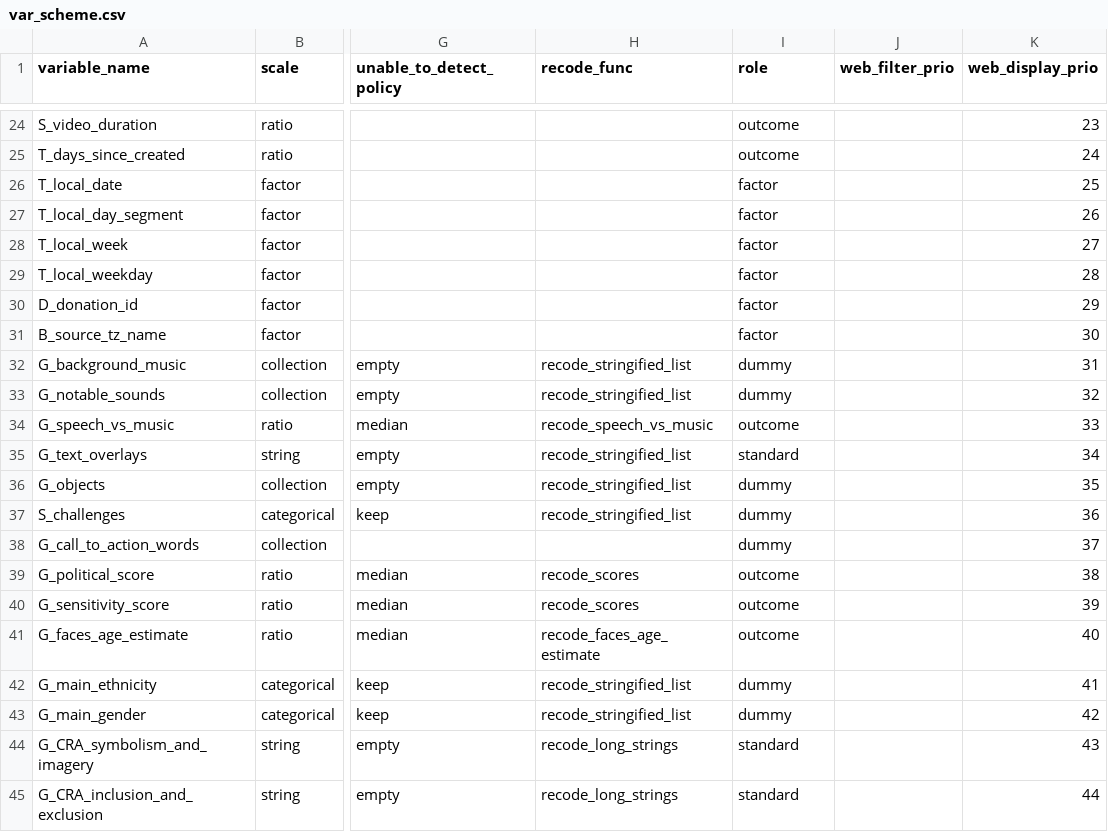
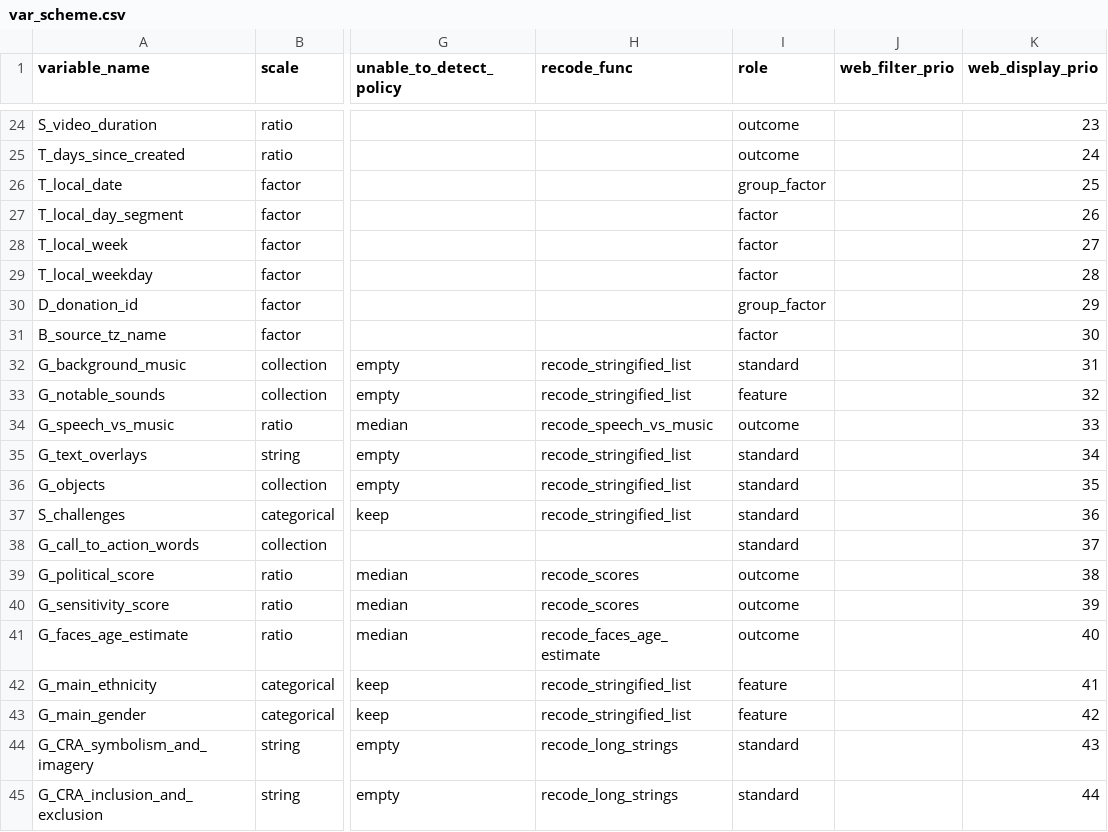
Before and after one commit to pwikstrom/foryou-research, a CSV file: config/var_scheme.csv, drawn as a sheet; only a part is shown, gaps mark what is left out; the diff covers the shown part only; the diff names each change by its address in the sheet, - before the commit and + after, or states it on an @@ line.

```diff
--- a/config/var_scheme.csv
+++ b/config/var_scheme.csv
-I26 (role): factor
+I26 (role): group_factor
-I30 (role): factor
+I30 (role): group_factor
-I32 (role): dummy
+I32 (role): standard
-I33 (role): dummy
+I33 (role): feature
-I36:I38 (role): dummy
+I36:I38 (role): standard
-I42:I43 (role): dummy
+I42:I43 (role): feature
```
Also changed, not shown: 13 edited cells elsewhere in this file, 8 other files.
